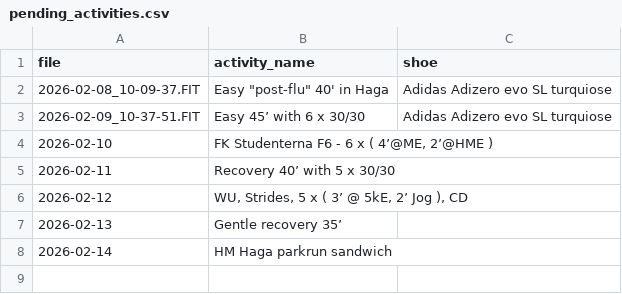
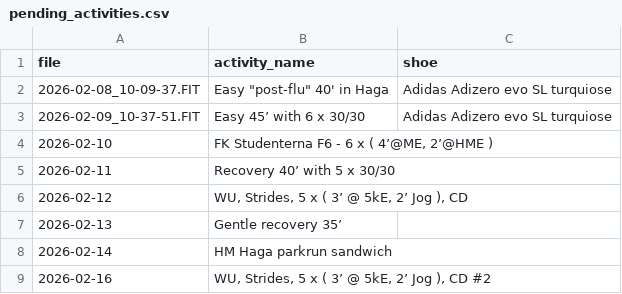
Before and after one commit to dobssi/Fitness-Data, a CSV file: pending_activities.csv, drawn as a sheet; the diff names each change by its address in the sheet, - before the commit and + after, or states it on an @@ line.

```diff
--- a/pending_activities.csv
+++ b/pending_activities.csv
+row 9: 2026-02-16 | WU, Strides, 5 x ( 3’ @ 5kE, 2’ Jog ), CD #2
```
Also changed, not shown: 2 other files.
